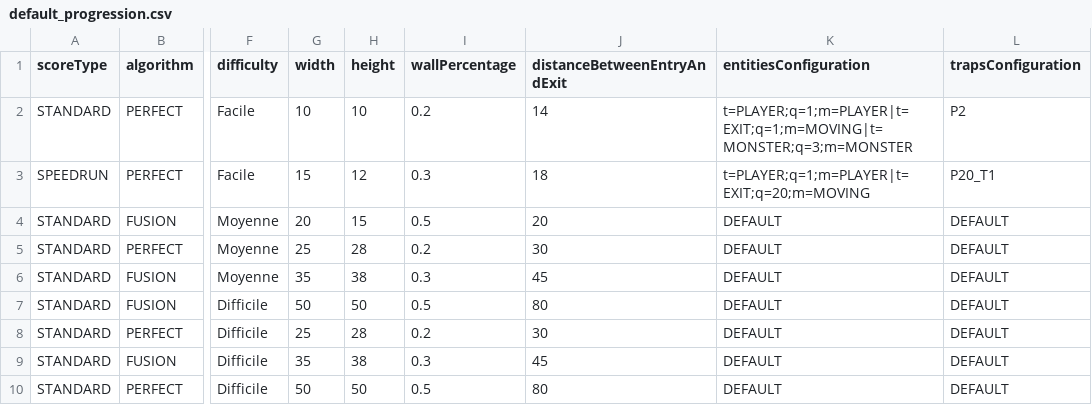
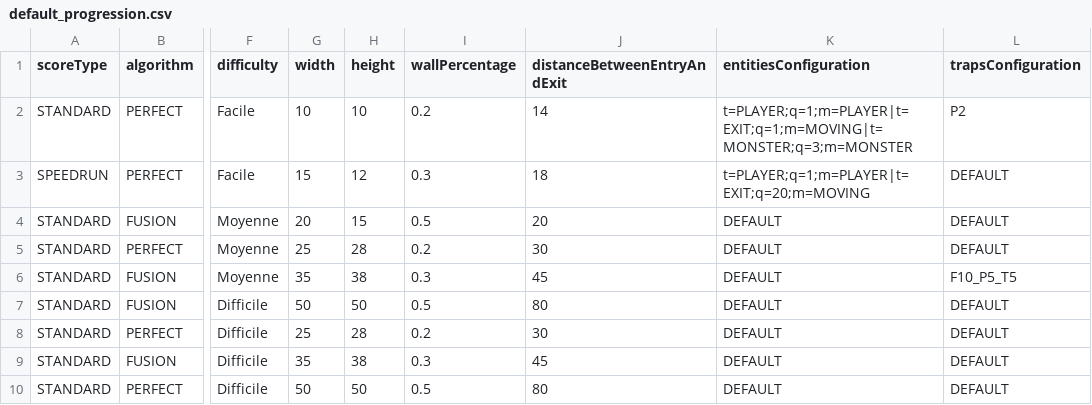
Before and after one commit to blavogiez/developpement-modulab-Semestre3, a CSV file: labyrinth/res/default_progression.csv, drawn as a sheet; only a part is shown, gaps mark what is left out; the diff names each change by its address in the sheet, - before the commit and + after, or states it on an @@ line.

Commit message:
CSV test on Lv5

```diff
--- a/labyrinth/res/default_progression.csv
+++ b/labyrinth/res/default_progression.csv
-L3 (trapsConfiguration): P20_T1
+L3 (trapsConfiguration): DEFAULT
-L6 (trapsConfiguration): DEFAULT
+L6 (trapsConfiguration): F10_P5_T5
```
